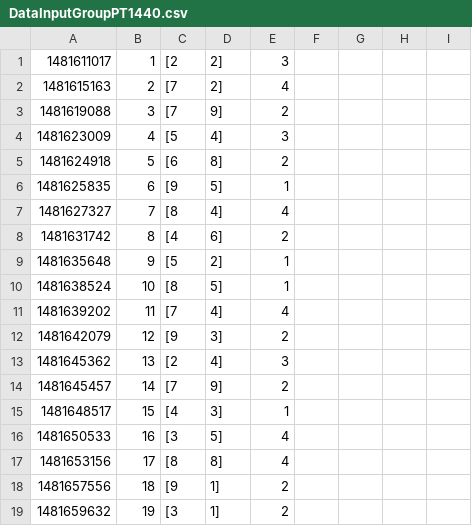
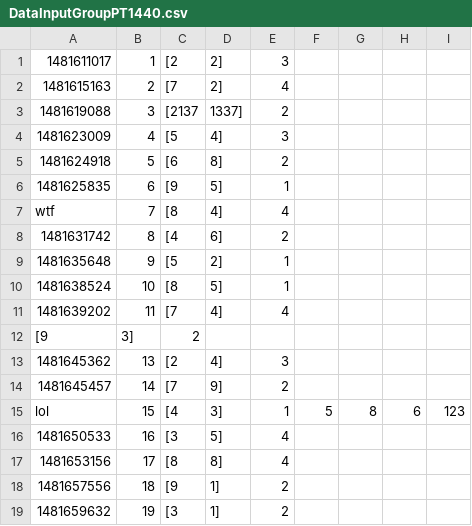
Before and after one commit to KBTMPL/IOships, a CSV file: DataInputGroupPT1440.csv, drawn as a sheet; only a part is shown.

```diff
--- a/DataInputGroupPT1440.csv
+++ b/DataInputGroupPT1440.csv
@@ -2,3 +2,3 @@
 1481615163,2,[7,2],4
-1481619088,3,[7,9],2
+1481619088,3,[2137,1337],2
 1481623009,4,[5,4],3
@@ -6,3 +6,3 @@
 1481625835,6,[9,5],1
-1481627327,7,[8,4],4
+wtf,7,[8,4],4
 1481631742,8,[4,6],2
@@ -11,6 +11,6 @@
 1481639202,11,[7,4],4
-1481642079,12,[9,3],2
+[9,3],2
 1481645362,13,[2,4],3
 1481645457,14,[7,9],2
-1481648517,15,[4,3],1
+lol,15,[4,3],1,5,8,6,123
 1481650533,16,[3,5],4
```
Also changed, not shown: 13 other files.
